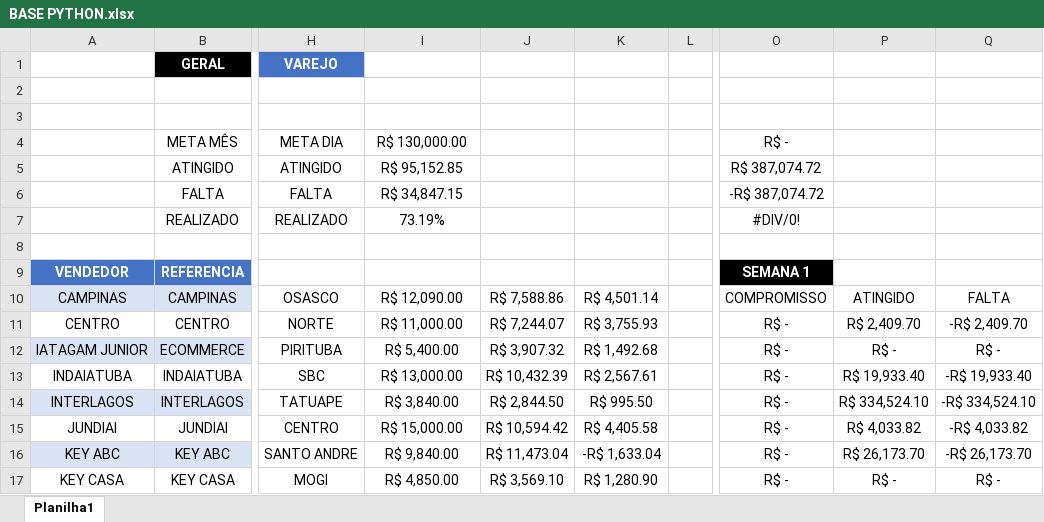
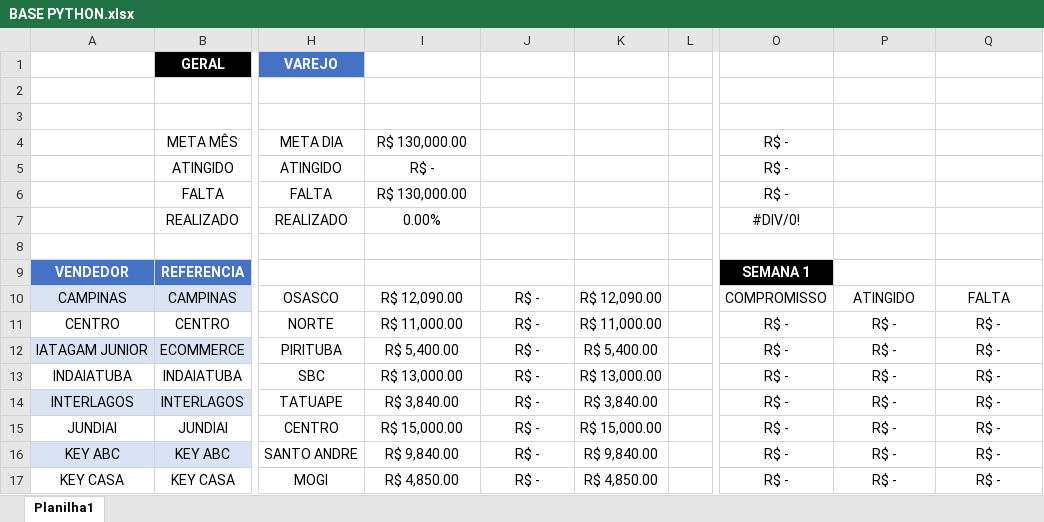
Before and after one commit to JoaoCanhadas/acompanhamento-diario, an Excel workbook: BASE PYTHON.xlsx, sheet Planilha1, drawn as a sheet; only a part is shown, gaps mark what is left out; values as stored, in another font and other column widths than the file's, no borders; conditional formats and table styles not drawn; the diff covers the shown part only; the diff names each change by its address in the sheet, - before the commit and + after, or states it on an @@ line.

Commit message:
Dados atualizados em 23/07/2026 07:36

```diff
--- a/BASE PYTHON.xlsx (sheet Planilha1)
+++ b/BASE PYTHON.xlsx (sheet Planilha1)
-I5: R$ 95,152.85
+I5: R$ -
-O5: R$ 387,074.72
+O5: R$ -
-I6: R$ 34,847.15
+I6: R$ 130,000.00
-O6: -R$ 387,074.72
+O6: R$ -
-I7: 73.19%
+I7: 0.00%
-J10: R$ 7,588.86
+J10: R$ -
-K10: R$ 4,501.14
+K10: R$ 12,090.00
-J11: R$ 7,244.07
+J11: R$ -
-K11: R$ 3,755.93
+K11: R$ 11,000.00
-P11: R$ 2,409.70
+P11: R$ -
-Q11: -R$ 2,409.70
+Q11: R$ -
-J12: R$ 3,907.32
+J12: R$ -
-K12: R$ 1,492.68
+K12: R$ 5,400.00
-J13: R$ 10,432.39
+J13: R$ -
-K13: R$ 2,567.61
+K13: R$ 13,000.00
-P13: R$ 19,933.40
+P13: R$ -
-Q13: -R$ 19,933.40
+Q13: R$ -
-J14: R$ 2,844.50
+J14: R$ -
-K14: R$ 995.50
+K14: R$ 3,840.00
-P14: R$ 334,524.10
+P14: R$ -
-Q14: -R$ 334,524.10
+Q14: R$ -
-J15: R$ 10,594.42
+J15: R$ -
-K15: R$ 4,405.58
+K15: R$ 15,000.00
-P15: R$ 4,033.82
+P15: R$ -
-Q15: -R$ 4,033.82
+Q15: R$ -
-J16: R$ 11,473.04
+J16: R$ -
-K16: -R$ 1,633.04
+K16: R$ 9,840.00
-P16: R$ 26,173.70
+P16: R$ -
-Q16: -R$ 26,173.70
+Q16: R$ -
-J17: R$ 3,569.10
+J17: R$ -
-K17: R$ 1,280.90
+K17: R$ 4,850.00
```
Also changed, not shown: 20 edited cells elsewhere in this sheet.
